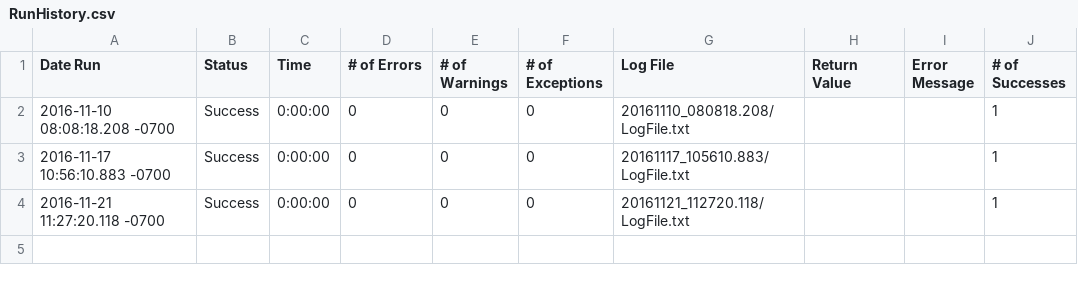
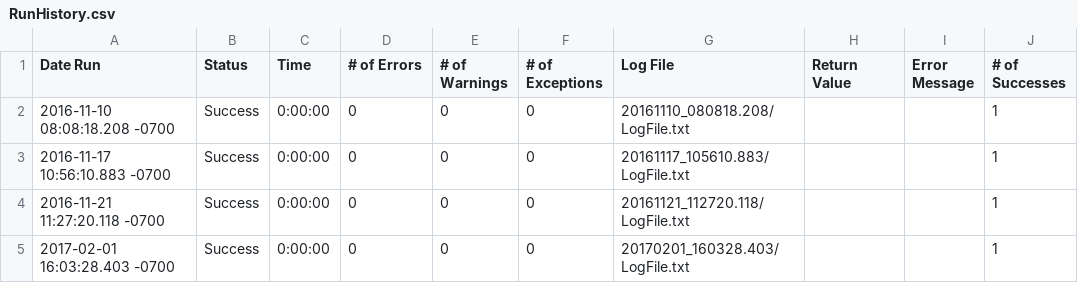
Before and after one commit to io-world/Demo, a CSV file: OpenEMR Windows 10 v2.suite/Results/Patient/New/RunHistory.csv, drawn as a sheet.

```diff
--- a/OpenEMR Windows 10 v2.suite/Results/Patient/New/RunHistory.csv
+++ b/OpenEMR Windows 10 v2.suite/Results/Patient/New/RunHistory.csv
@@ -4 +4,2 @@
 2016-11-21 11:27:20.118 -0700,"Success",0:00:00,0,0,0,"20161121_112720.118/LogFile.txt","","",1
+2017-02-01 16:03:28.403 -0700,"Success",0:00:00,0,0,0,"20170201_160328.403/LogFile.txt","","",1
```
Also changed, not shown: OpenEMR Windows 10 v2.suite/Results/Index/Index Full Run/RunHistory.csv, OpenEMR Windows 10 v2.suite/Results/Library/MicroDicom/RunHistory.csv, 26 other files.
